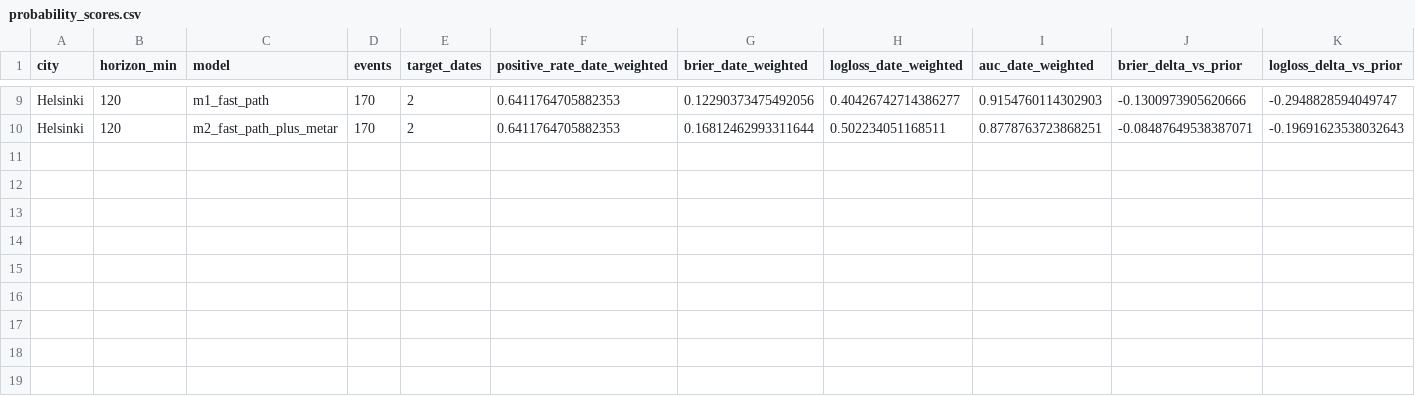
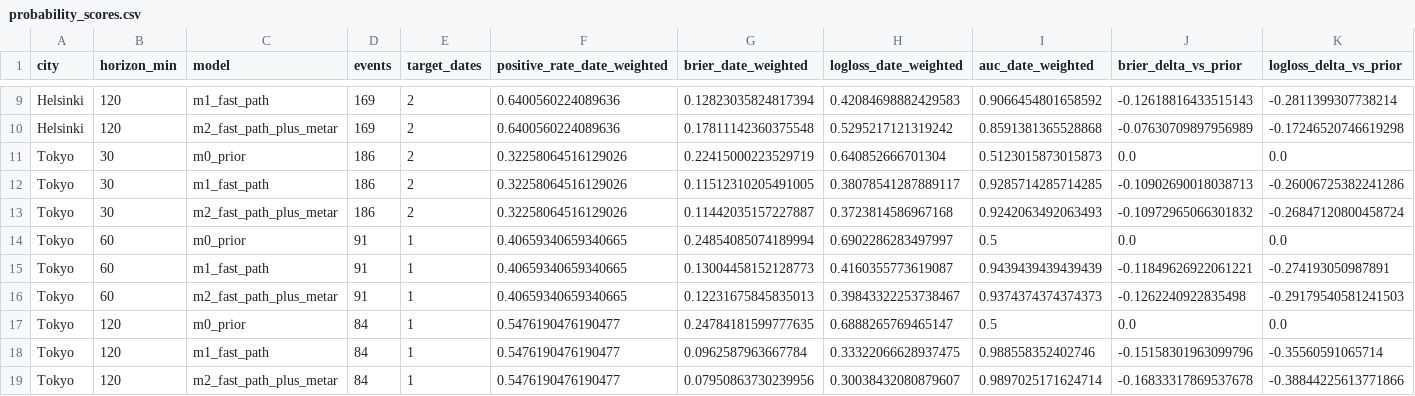
Before and after one commit to jiaruihz/pm_agents, a CSV file: docs/analysis/2026-07/generated/three_city_first_seen_path_v1/probability_scores.csv, drawn as a sheet; only a part is shown, gaps mark what is left out; the diff covers the shown part only; the diff names each change by its address in the sheet, - before the commit and + after, or states it on an @@ line.

```diff
--- a/docs/analysis/2026-07/generated/three_city_first_seen_path_v1/probability_scores.csv
+++ b/docs/analysis/2026-07/generated/three_city_first_seen_path_v1/probability_scores.csv
-D9:D10 (events): 170
+D9:D10 (events): 169
-F9:F10 (positive_rate_date_weighted): 0.6411764705882353
+F9:F10 (positive_rate_date_weighted): 0.6400560224089636
-G9 (brier_date_weighted): 0.12290373475492056
+G9 (brier_date_weighted): 0.12823035824817394
-H9 (logloss_date_weighted): 0.40426742714386277
+H9 (logloss_date_weighted): 0.42084698882429583
-I9 (auc_date_weighted): 0.9154760114302903
+I9 (auc_date_weighted): 0.9066454801658592
-J9 (brier_delta_vs_prior): -0.1300973905620666
+J9 (brier_delta_vs_prior): -0.12618816433515143
-K9 (logloss_delta_vs_prior): -0.2948828594049747
+K9 (logloss_delta_vs_prior): -0.2811399307738214
-G10 (brier_date_weighted): 0.16812462993311644
+G10 (brier_date_weighted): 0.17811142360375548
-H10 (logloss_date_weighted): 0.502234051168511
+H10 (logloss_date_weighted): 0.5295217121319242
-I10 (auc_date_weighted): 0.8778763723868251
+I10 (auc_date_weighted): 0.8591381365528868
-J10 (brier_delta_vs_prior): -0.08487649538387071
+J10 (brier_delta_vs_prior): -0.07630709897956989
-K10 (logloss_delta_vs_prior): -0.19691623538032643
+K10 (logloss_delta_vs_prior): -0.17246520746619298
+row 11: Tokyo | 30 | m0_prior | 186 | 2 | 0.32258064516129026 | 0.22415000223529719 | 0.640852666701304 | 0.5123015873015873 | 0.0 | 0.0
+row 12: Tokyo | 30 | m1_fast_path | 186 | 2 | 0.32258064516129026 | 0.11512310205491005 | 0.38078541287889117 | 0.9285714285714285 | -0.10902690018038713 | -0.26006725382241286
+row 13: Tokyo | 30 | m2_fast_path_plus_metar | 186 | 2 | 0.32258064516129026 | 0.11442035157227887 | 0.3723814586967168 | 0.9242063492063493 | -0.10972965066301832 | -0.26847120800458724
+row 14: Tokyo | 60 | m0_prior | 91 | 1 | 0.40659340659340665 | 0.24854085074189994 | 0.6902286283497997 | 0.5 | 0.0 | 0.0
+row 15: Tokyo | 60 | m1_fast_path | 91 | 1 | 0.40659340659340665 | 0.13004458152128773 | 0.4160355773619087 | 0.9439439439439439 | -0.11849626922061221 | -0.274193050987891
+row 16: Tokyo | 60 | m2_fast_path_plus_metar | 91 | 1 | 0.40659340659340665 | 0.12231675845835013 | 0.39843322253738467 | 0.9374374374374373 | -0.1262240922835498 | -0.29179540581241503
+row 17: Tokyo | 120 | m0_prior | 84 | 1 | 0.5476190476190477 | 0.24784181599777635 | 0.6888265769465147 | 0.5 | 0.0 | 0.0
+row 18: Tokyo | 120 | m1_fast_path | 84 | 1 | 0.5476190476190477 | 0.0962587963667784 | 0.33322066628937475 | 0.988558352402746 | -0.15158301963099796 | -0.35560591065714
+row 19: Tokyo | 120 | m2_fast_path_plus_metar | 84 | 1 | 0.5476190476190477 | 0.07950863730239956 | 0.30038432080879607 | 0.9897025171624714 | -0.16833317869537678 | -0.38844225613771866
```
Also changed, not shown: 33 edited cells elsewhere in this file, docs/analysis/2026-07/generated/three_city_first_seen_path_v1/source_settlement_basis.csv, 7 other files.
